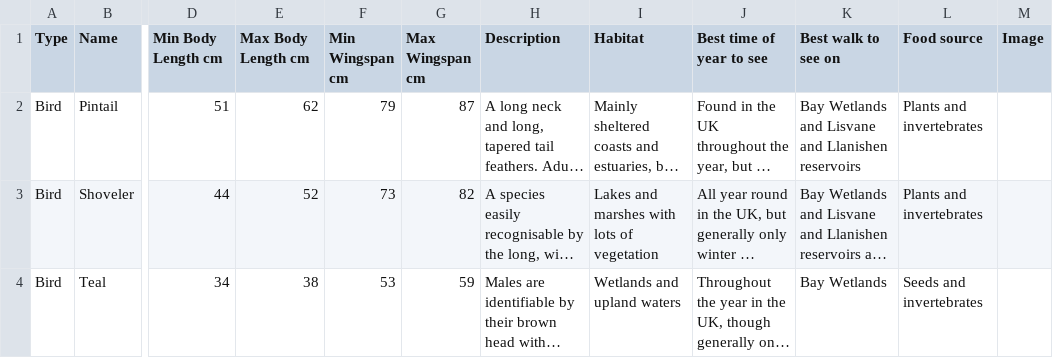
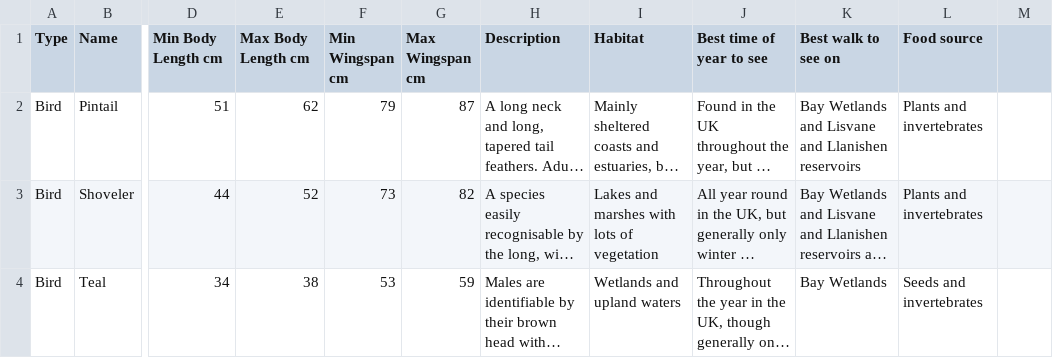
Before and after one commit to Addonexus/WildlifeAndroidApplication, a CSV file: app/src/main/res/raw/animal_list.csv, drawn as a sheet; only a part is shown, gaps mark what is left out; long unchanged cells end in …; the diff names each change by its address in the sheet, - before the commit and + after, or states it on an @@ line.

Commit message:
removed image column

```diff
--- a/app/src/main/res/raw/animal_list.csv
+++ b/app/src/main/res/raw/animal_list.csv
-M1: Image
+M1: (empty)
```
Also changed, not shown: app/src/main/res/raw/animal_list_welsh.csv.
